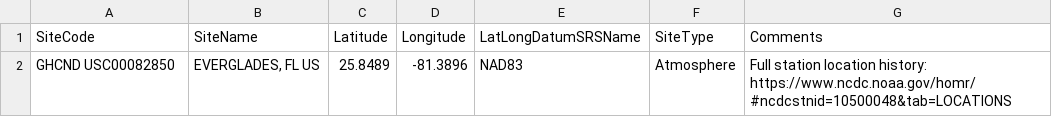
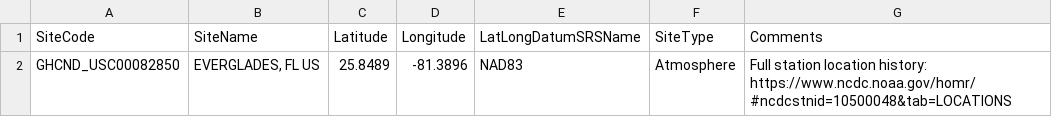
Before and after one commit to lter/Clim-HydroDB-2.0, a CSV file: FCE/FCE_ClimDB/odm_tables/Sites.csv, drawn as a sheet.

```diff
--- a/FCE/FCE_ClimDB/odm_tables/Sites.csv
+++ b/FCE/FCE_ClimDB/odm_tables/Sites.csv
@@ -1,2 +1,2 @@
 SiteCode,SiteName,Latitude,Longitude,LatLongDatumSRSName,SiteType,Comments
-GHCND USC00082850,"EVERGLADES, FL US",25.8489,-81.3896,NAD83,Atmosphere,Full station location history: https://www.ncdc.noaa.gov/homr/#ncdcstnid=10500048&tab=LOCATIONS
+GHCND_USC00082850,"EVERGLADES, FL US",25.8489,-81.3896,NAD83,Atmosphere,Full station location history: https://www.ncdc.noaa.gov/homr/#ncdcstnid=10500048&tab=LOCATIONS
```
Also changed, not shown: FCE/FCE_ClimDB/odm_tables/Methods.csv, FCE/FCE_ClimDB/odm_tables/QualityControlLevels.csv, 8 other files.
